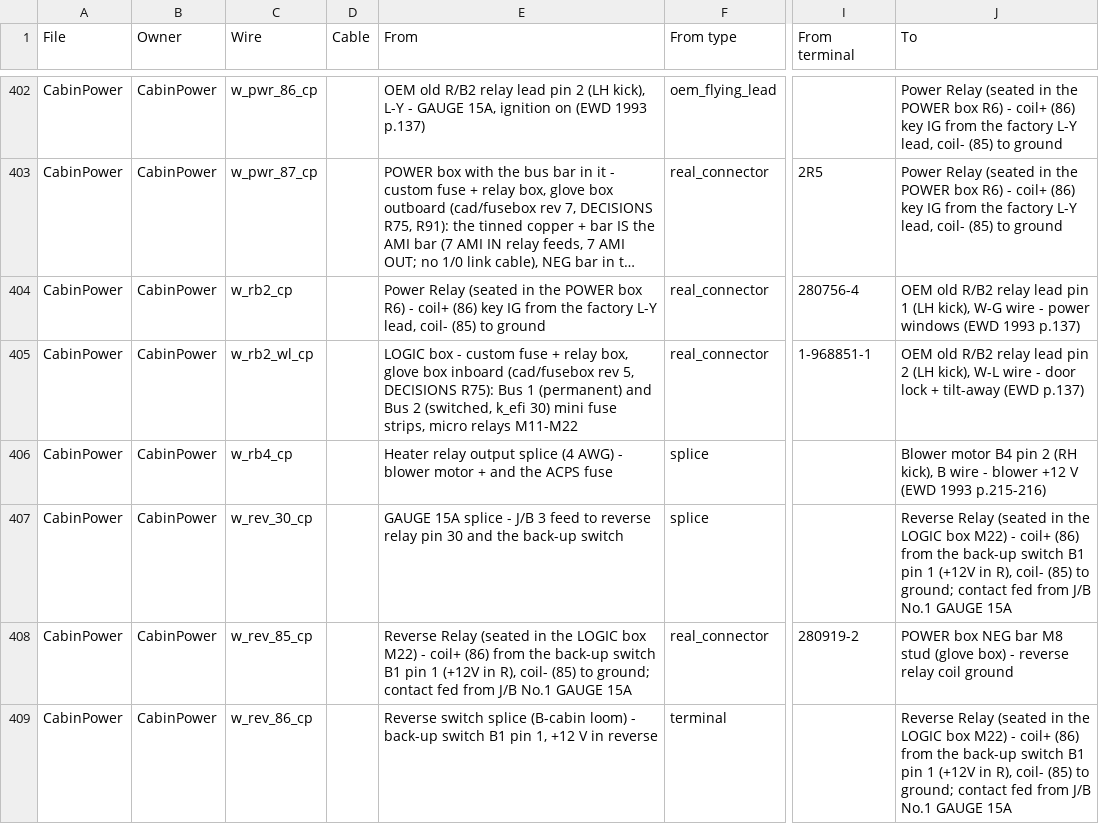
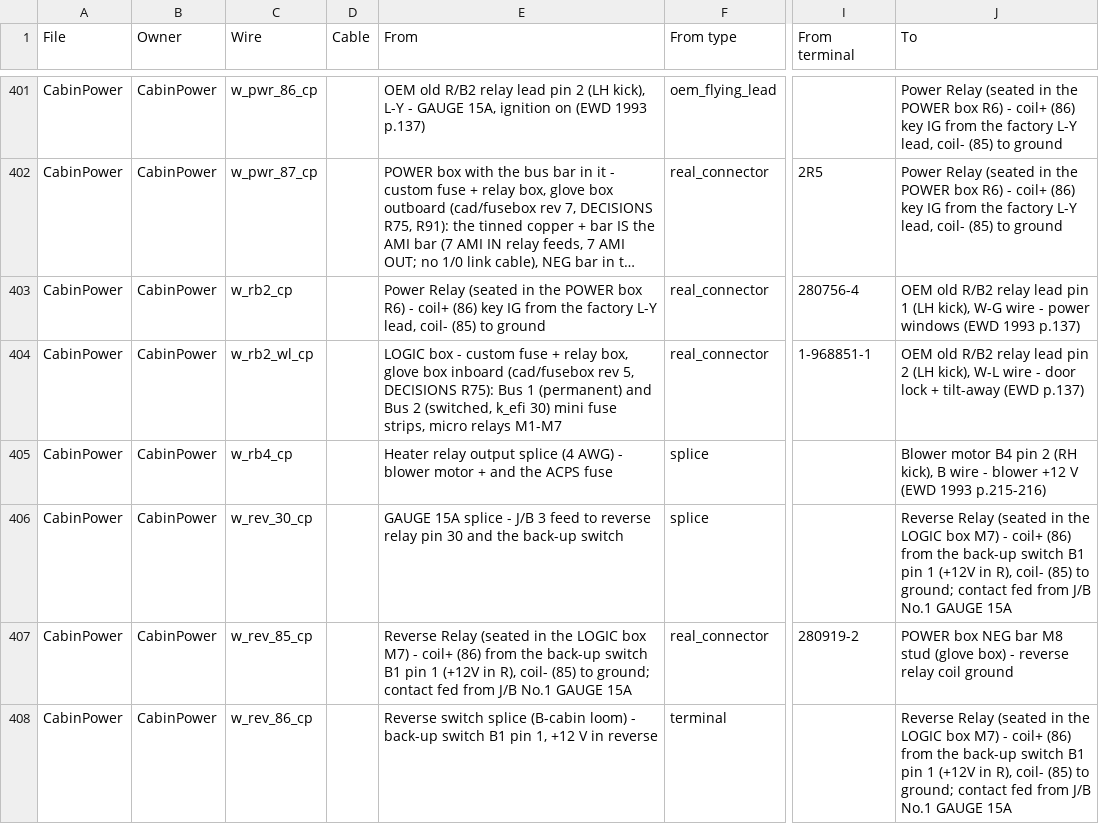
Before and after one commit to living-relation/st185-link-ecu-config, a CSV file: docs/harness/HARNESS-BUILD-LIST.csv, drawn as a sheet; only a part is shown, gaps mark what is left out; long unchanged cells end in …; addresses are those after the commit; the diff covers the shown part only; the diff names each change by its address in the sheet, - before the commit and + after, or states it on an @@ line.

```diff
--- a/docs/harness/HARNESS-BUILD-LIST.csv
+++ b/docs/harness/HARNESS-BUILD-LIST.csv
-E404 (From): …micro relays M11-M22
+E404 (From): …micro relays M1-M7
-J406 (To): …LOGIC box M22) - coil+…
+J406 (To): …LOGIC box M7) - coil+…
-E407 (From): …LOGIC box M22) - coil+…
+E407 (From): …LOGIC box M7) - coil+…
-J408 (To): …LOGIC box M22) - coil+…
+J408 (To): …LOGIC box M7) - coil+…
```
Also changed, not shown: 2 removed rows and 66 edited cells elsewhere in this file, sot/channels.csv, 21 other files.
